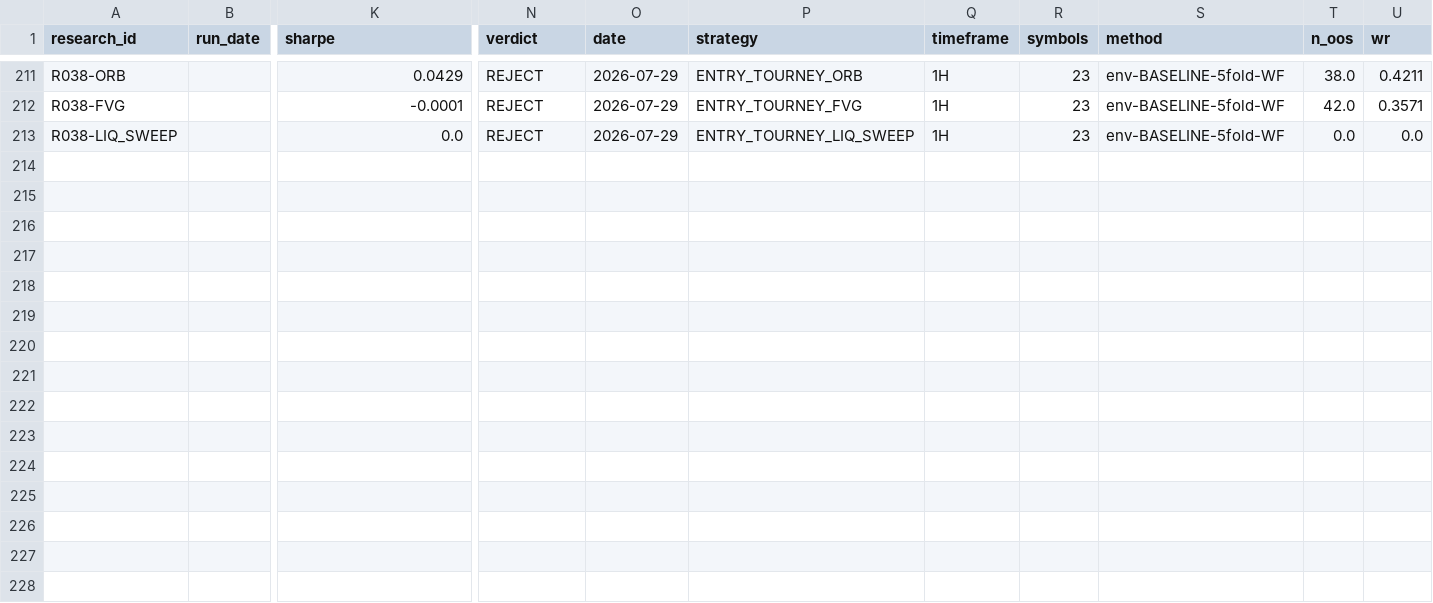
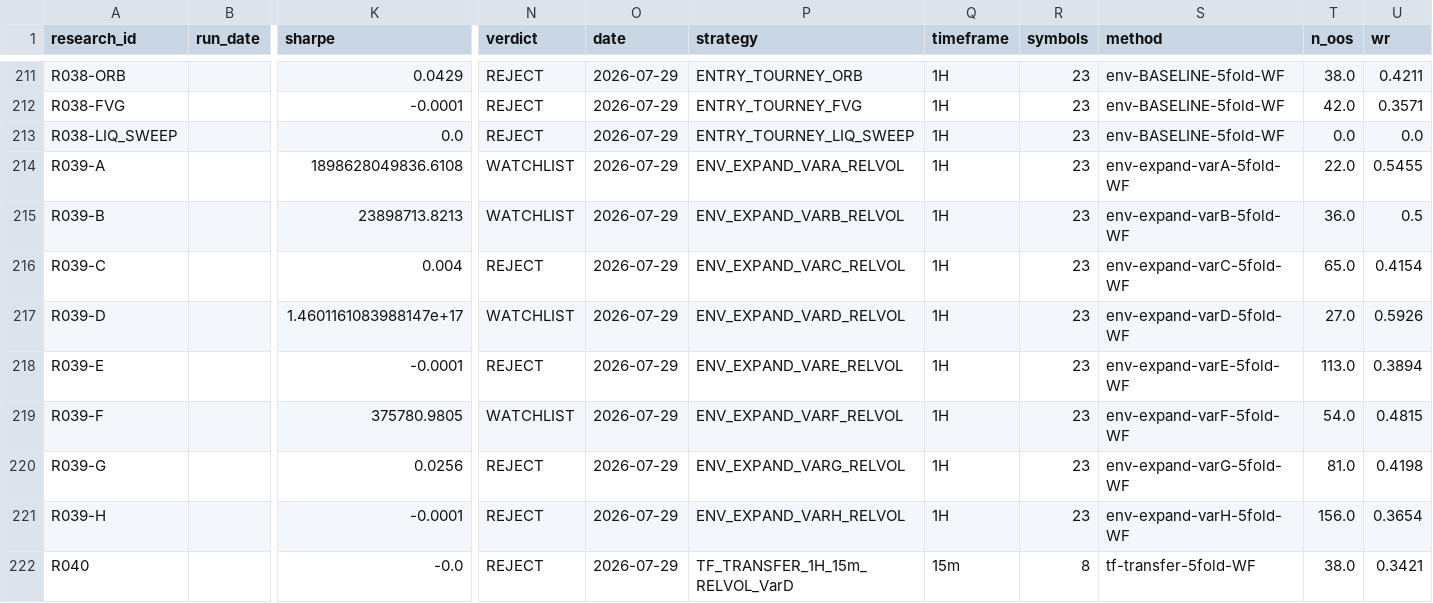
Before and after one commit to ojeology/QUANTLAB, a CSV file: quantlab_output/research_journal.csv, drawn as a sheet; only a part is shown, gaps mark what is left out; rows hold the shown columns only; the diff names each change by its address in the sheet, - before the commit and + after, or states it on an @@ line.

```diff
--- a/quantlab_output/research_journal.csv
+++ b/quantlab_output/research_journal.csv
+row 214: R039-A |  | 1898628049836.6108 | WATCHLIST | 2026-07-29 | ENV_EXPAND_VARA_RELVOL | 1H | 23 | env-expand-varA-5fold-WF | 22.0 | 0.5455
+row 215: R039-B |  | 23898713.8213 | WATCHLIST | 2026-07-29 | ENV_EXPAND_VARB_RELVOL | 1H | 23 | env-expand-varB-5fold-WF | 36.0 | 0.5
+row 216: R039-C |  | 0.004 | REJECT | 2026-07-29 | ENV_EXPAND_VARC_RELVOL | 1H | 23 | env-expand-varC-5fold-WF | 65.0 | 0.4154
+row 217: R039-D |  | 1.4601161083988147e+17 | WATCHLIST | 2026-07-29 | ENV_EXPAND_VARD_RELVOL | 1H | 23 | env-expand-varD-5fold-WF | 27.0 | 0.5926
+row 218: R039-E |  | -0.0001 | REJECT | 2026-07-29 | ENV_EXPAND_VARE_RELVOL | 1H | 23 | env-expand-varE-5fold-WF | 113.0 | 0.3894
+row 219: R039-F |  | 375780.9805 | WATCHLIST | 2026-07-29 | ENV_EXPAND_VARF_RELVOL | 1H | 23 | env-expand-varF-5fold-WF | 54.0 | 0.4815
+row 220: R039-G |  | 0.0256 | REJECT | 2026-07-29 | ENV_EXPAND_VARG_RELVOL | 1H | 23 | env-expand-varG-5fold-WF | 81.0 | 0.4198
+row 221: R039-H |  | -0.0001 | REJECT | 2026-07-29 | ENV_EXPAND_VARH_RELVOL | 1H | 23 | env-expand-varH-5fold-WF | 156.0 | 0.3654
+row 222: R040 |  | -0.0 | REJECT | 2026-07-29 | TF_TRANSFER_1H_15m_RELVOL_VarD | 15m | 8 | tf-transfer-5fold-WF | 38.0 | 0.3421
```
Also changed, not shown: 17 other files.
